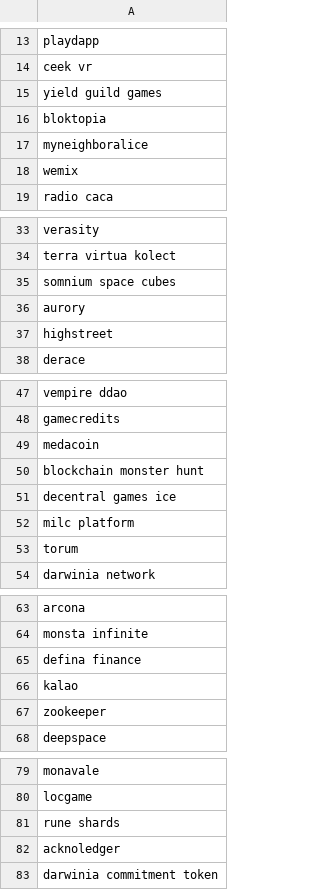
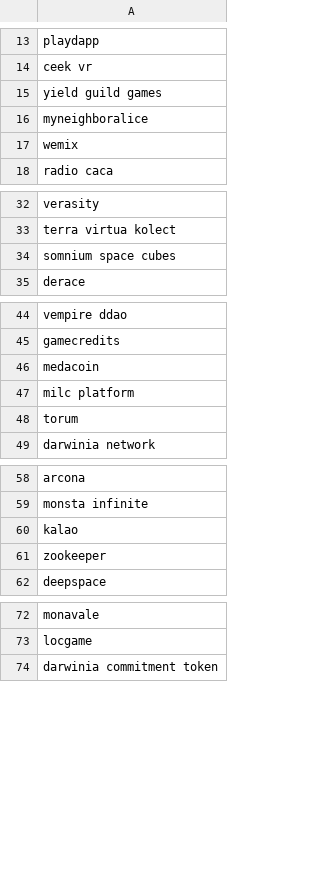
Before and after one commit to wyhallenwu/data_visualization_final, a CSV file: processed_dataset/cleaned_names.csv, drawn as a sheet; only a part is shown, gaps mark what is left out; the diff covers the shown part only.

```diff
--- a/processed_dataset/cleaned_names.csv
+++ b/processed_dataset/cleaned_names.csv
@@ -15,3 +15,2 @@ ceek vr
 yield guild games
-bloktopia
 myneighboralice
@@ -35,4 +34,2 @@ terra virtua kolect
 somnium space cubes
-aurory
-highstreet
 derace
@@ -49,4 +46,2 @@ gamecredits
 medacoin
-blockchain monster hunt
-decentral games ice
 milc platform
@@ -64,3 +59,2 @@ arcona
 monsta infinite
-defina finance
 kalao
@@ -80,4 +73,2 @@ monavale
 locgame
-rune shards
-acknoledger
 darwinia commitment token
```
Also changed, not shown: 1 removed row elsewhere in this file, 5 other files.
